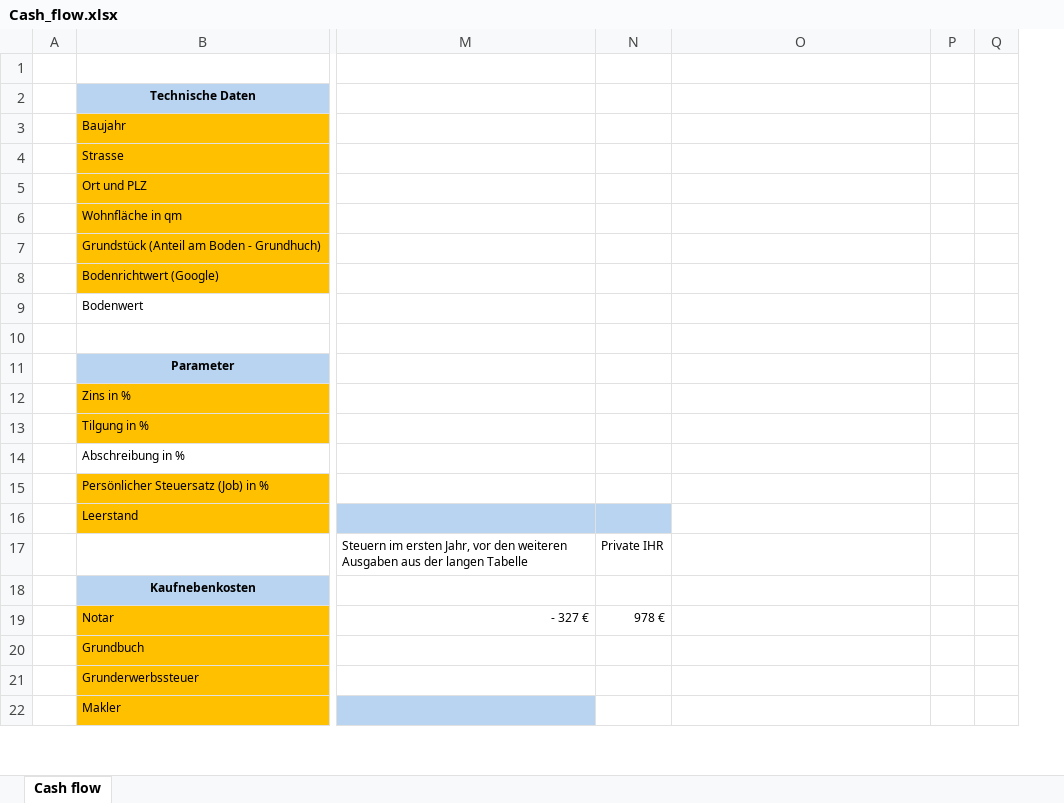
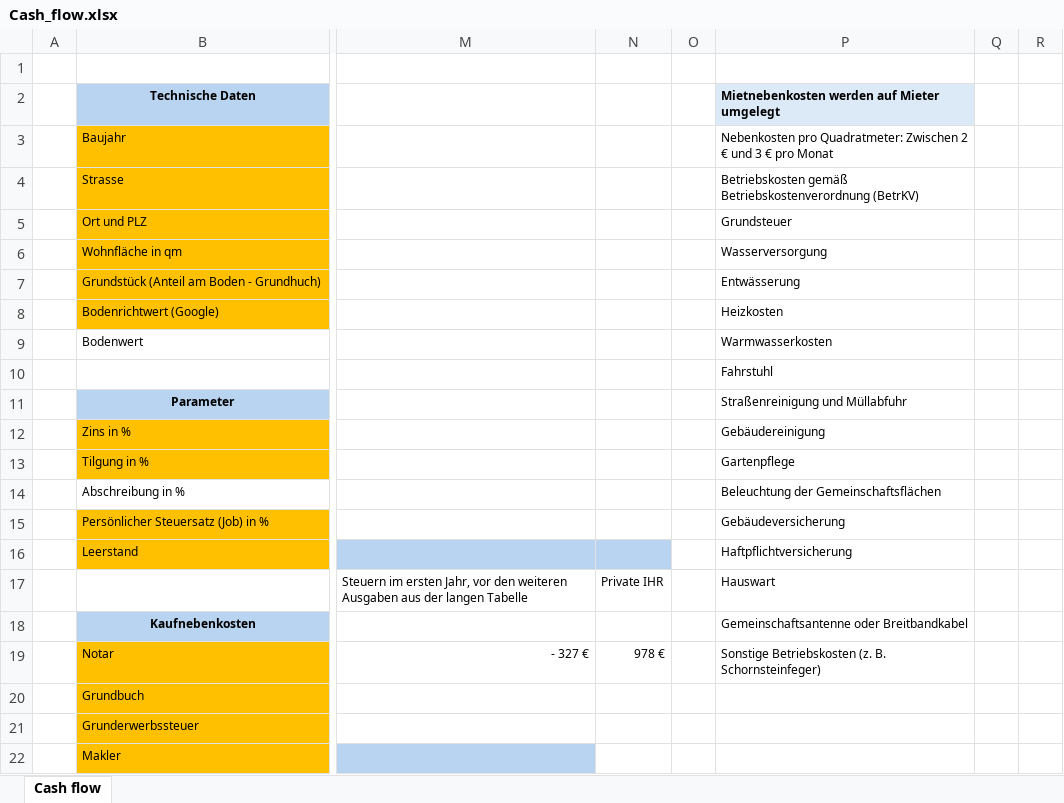
Before and after one commit to yatrinn/Cash-flow-Excel, an Excel workbook: Cash_flow.xlsx, sheet Cash flow, drawn as a sheet; only a part is shown, gaps mark what is left out; values as stored, in another font and other column widths than the file's, no borders; charts and pictures and conditional formats not drawn; addresses are those after the commit; the diff names each change by its address in the sheet, - before the commit and + after, or states it on an @@ line.

```diff
--- a/Cash_flow.xlsx (sheet Cash flow)
+++ b/Cash_flow.xlsx (sheet Cash flow)
+column O, empty
-P2: (empty)
+P2: Mietnebenkosten werden auf Mieter umgelegt
-P2 fill: none
+P2 fill: #DCEAF7
-P3: (empty)
+P3: Nebenkosten pro Quadratmeter: Zwischen 2 € und 3 € pro Monat
-P4: (empty)
+P4: Betriebskosten gemäß Betriebskostenverordnung (BetrKV)
-P5: (empty)
+P5: Grundsteuer
-P6: (empty)
+P6: Wasserversorgung
-P7: (empty)
+P7: Entwässerung
-P8: (empty)
+P8: Heizkosten
-P9: (empty)
+P9: Warmwasserkosten
-P10: (empty)
+P10: Fahrstuhl
-P11: (empty)
+P11: Straßenreinigung und Müllabfuhr
-P12: (empty)
+P12: Gebäudereinigung
-P13: (empty)
+P13: Gartenpflege
-P14: (empty)
+P14: Beleuchtung der Gemeinschaftsflächen
-P15: (empty)
+P15: Gebäudeversicherung
-P16: (empty)
+P16: Haftpflichtversicherung
-P17: (empty)
+P17: Hauswart
-P18: (empty)
+P18: Gemeinschaftsantenne oder Breitbandkabel
-P19: (empty)
+P19: Sonstige Betriebskosten (z. B. Schornsteinfeger)
```
Also changed, not shown: formulas that keep their value, 1 other file.
